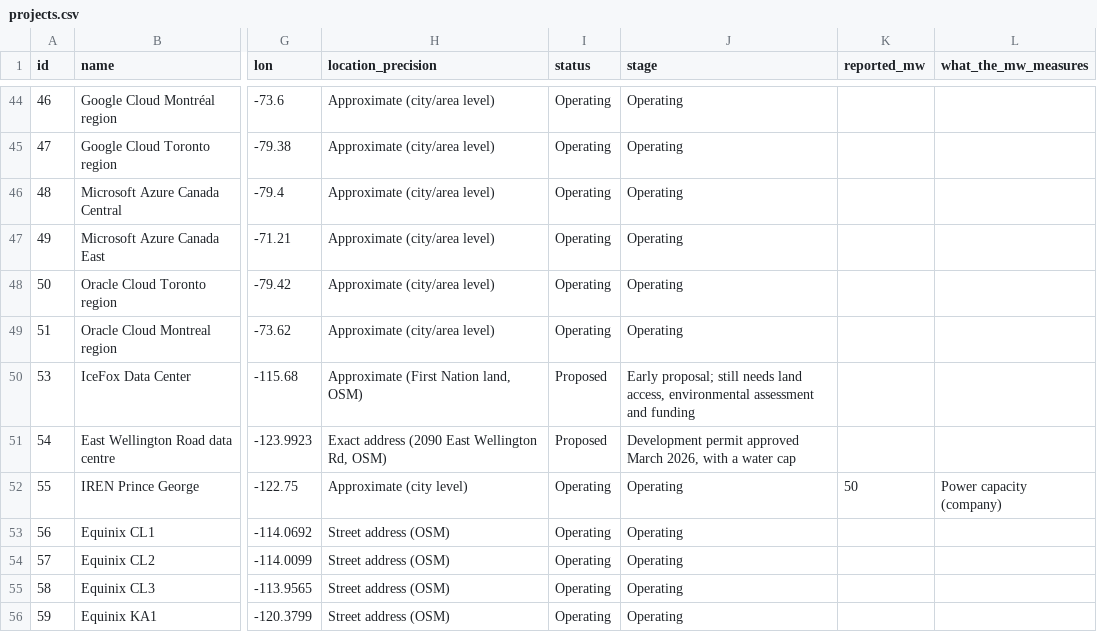
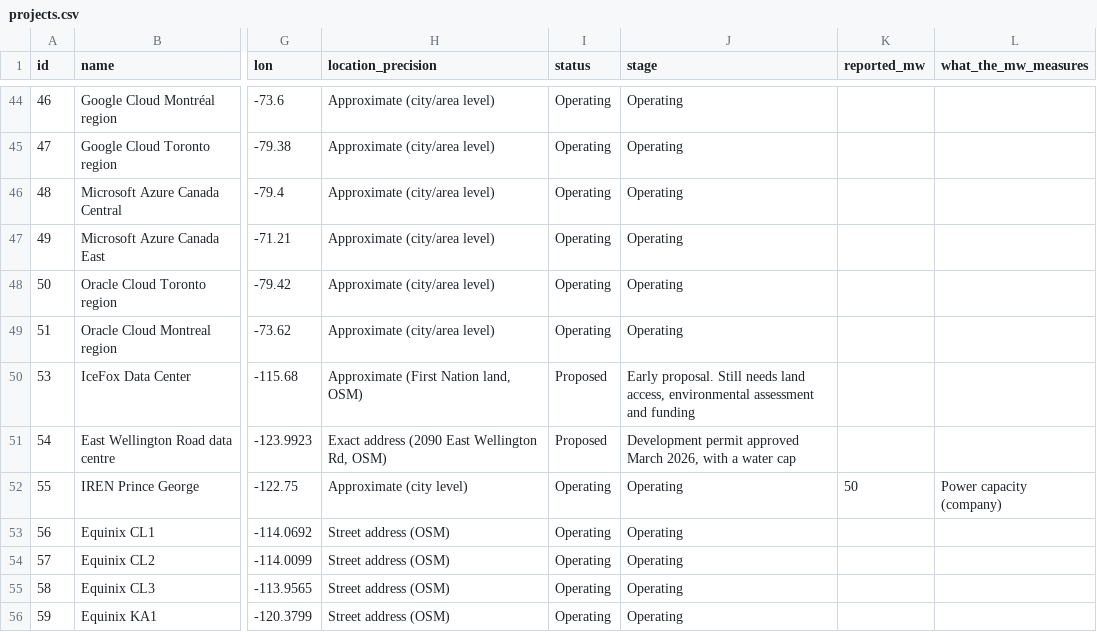
Before and after one commit to SabrinaBedjera/AI-Energy-Dashboard, a CSV file: public/data/projects.csv, drawn as a sheet; only a part is shown, gaps mark what is left out; the diff covers the shown part only; the diff names each change by its address in the sheet, - before the commit and + after, or states it on an @@ line.

```diff
--- a/public/data/projects.csv
+++ b/public/data/projects.csv
-J50 (stage): Early proposal; still needs land…
+J50 (stage): Early proposal. Still needs land…
```
Also changed, not shown: 43 edited cells elsewhere in this file.
